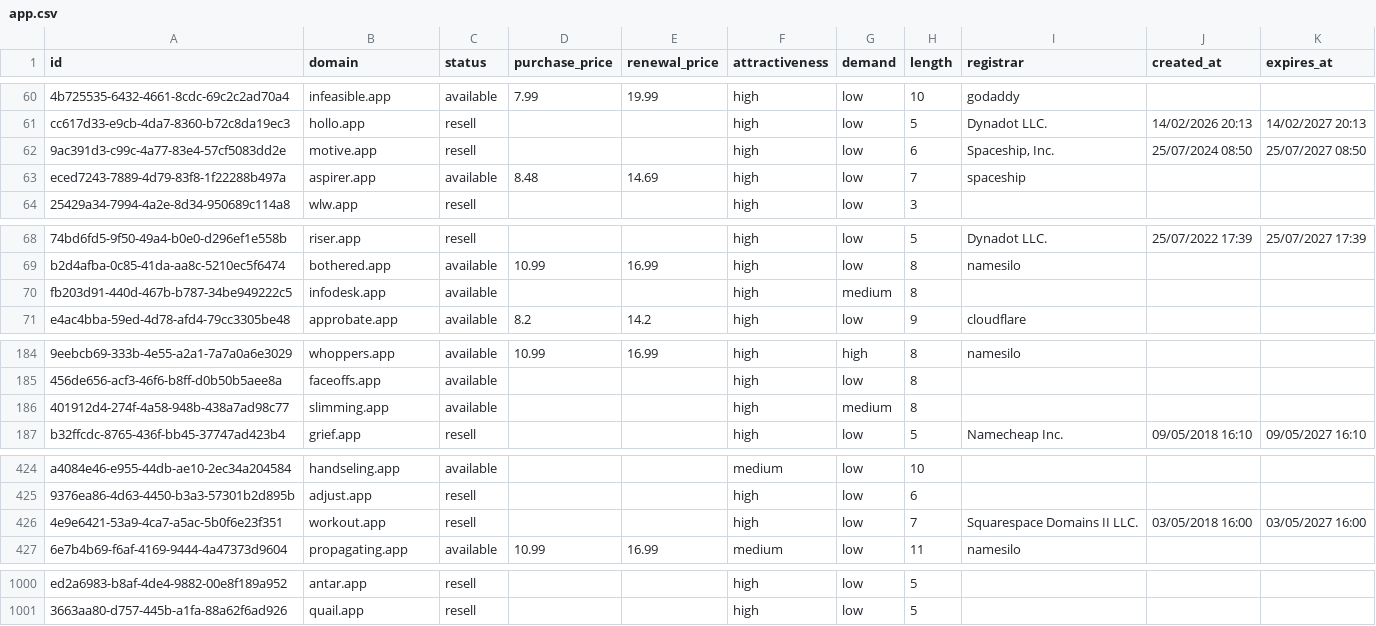
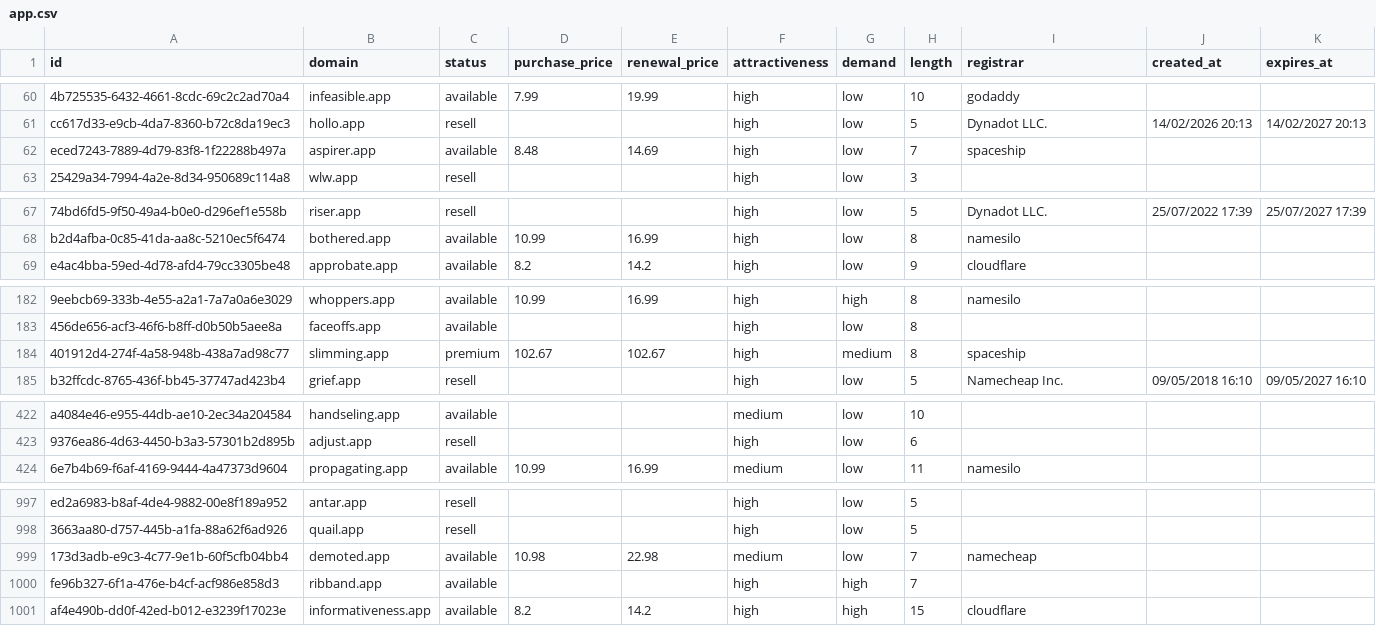
Before and after one commit to UniqueDomains/app-oneword-domains, a CSV file: app.csv, drawn as a sheet; only a part is shown, gaps mark what is left out; removed rows and columns are numbered as before the commit, all else as after; the diff names each change by its address in the sheet, - before the commit and + after, or states it on an @@ line.

Commit message:
Domains update

```diff
--- a/app.csv
+++ b/app.csv
-row 62: 9ac391d3-c99c-4a77-83e4-57cf5083dd2e | motive.app | resell |  |  | high | low | 6 | Spaceship, Inc. | 25/07/2024 08:50 | 25/07/2027 08:50
-row 70: fb203d91-440d-467b-b787-34be949222c5 | infodesk.app | available |  |  | high | medium | 8
-C184 (status): available
+C184 (status): premium
-D184 (purchase_price): (empty)
+D184 (purchase_price): 102.67
-E184 (renewal_price): (empty)
+E184 (renewal_price): 102.67
-I184 (registrar): (empty)
+I184 (registrar): spaceship
-row 426: 4e9e6421-53a9-4ca7-a5ac-5b0f6e23f351 | workout.app | resell |  |  | high | low | 7 | Squarespace Domains II LLC. | 03/05/2018 16:00 | 03/05/2027 16:00
+row 999: 173d3adb-e9c3-4c77-9e1b-60f5cfb04bb4 | demoted.app | available | 10.98 | 22.98 | medium | low | 7 | namecheap
+row 1000: fe96b327-6f1a-476e-b4cf-acf986e858d3 | ribband.app | available |  |  | high | high | 7
+row 1001: af4e490b-dd0f-42ed-b012-e3239f17023e | informativeness.app | available | 8.2 | 14.2 | high | high | 15 | cloudflare
```
Also changed, not shown: 4 other files.
